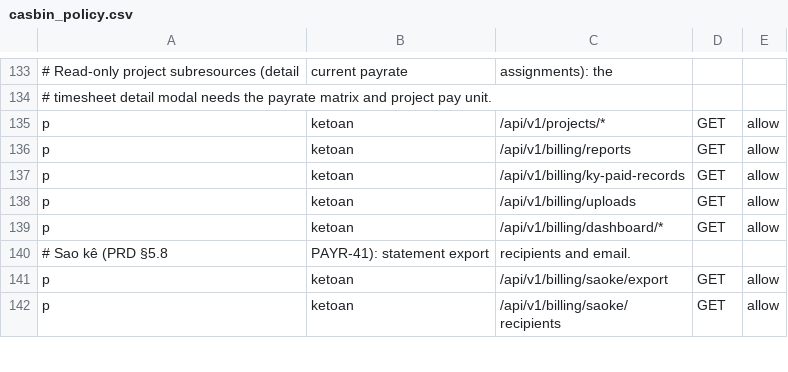
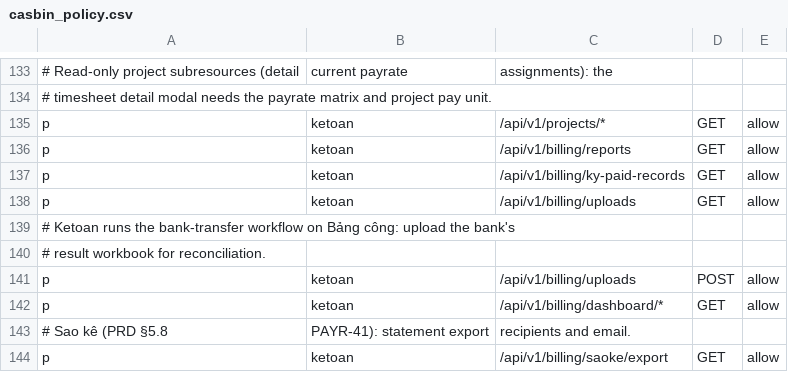
Before and after one commit to 4rankng/payroll-subscription, a CSV file: backend/configs/casbin_policy.csv, drawn as a sheet; only a part is shown, gaps mark what is left out; the shorter side is filled out with more unchanged rows.

Commit message:
feat(timesheet): ketoan bank-transfer export + result upload on Bảng công; remove /partner/billing (PAYR-67)
- Bảng công gains a ketoan-only Chuyển khoản ngân hàng strip: Xuất file chuyển khoản (bank-transfer-histories export for the selected month) and the TransferUploadPanel for the bank result workbook.
- /partner/billing removed: route, nav item, page, dead mobile quick action. Backend endpoints stay (Sổ cái uses them); casbin grants ketoan POST on /billing/uploads with a regression test.

```diff
--- a/backend/configs/casbin_policy.csv
+++ b/backend/configs/casbin_policy.csv
@@ -138,2 +138,5 @@ p, ketoan, /api/v1/billing/ky-paid-records, GET, allow
 p, ketoan, /api/v1/billing/uploads, GET, allow
+# Ketoan runs the bank-transfer workflow on Bảng công: upload the bank's
+# result workbook for reconciliation.
+p, ketoan, /api/v1/billing/uploads, POST, allow
 p, ketoan, /api/v1/billing/dashboard/*, GET, allow
```
Also changed, not shown: 6 other files.
